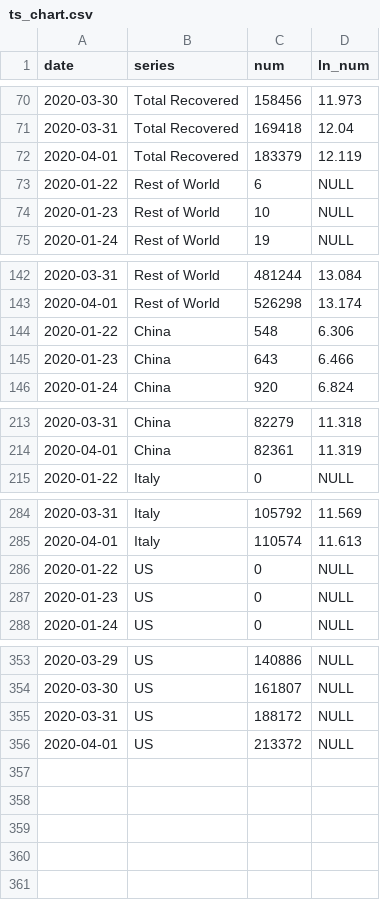
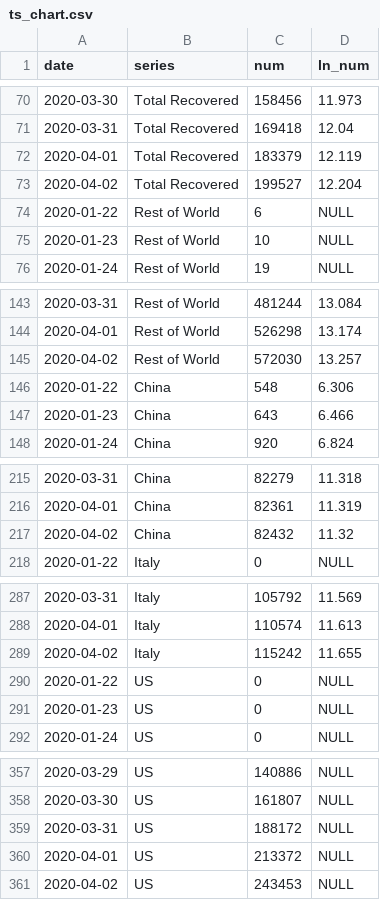
Before and after one commit to ngerstein/COVID19_dashboard, a CSV file: output/ts_chart.csv, drawn as a sheet; only a part is shown, gaps mark what is left out; the diff names each change by its address in the sheet, - before the commit and + after, or states it on an @@ line.

Commit message:
Data update and error handling

```diff
--- a/output/ts_chart.csv
+++ b/output/ts_chart.csv
+row 73: 2020-04-02 | Total Recovered | 199527 | 12.204
+row 145: 2020-04-02 | Rest of World | 572030 | 13.257
+row 217: 2020-04-02 | China | 82432 | 11.32
+row 289: 2020-04-02 | Italy | 115242 | 11.655
+row 361: 2020-04-02 | US | 243453 | NULL
```
Also changed, not shown: output/region_latest.csv, 6 other files.
